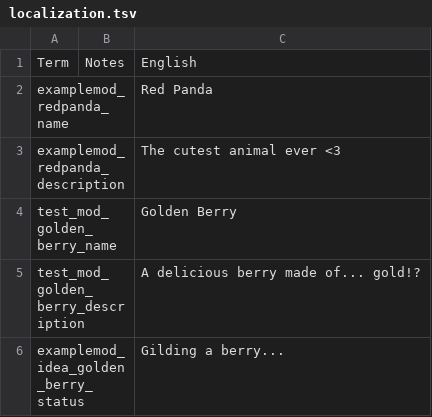
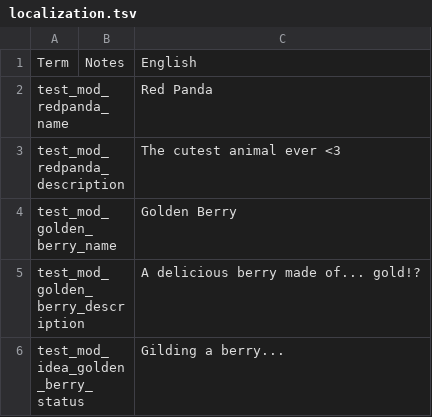
Before and after one commit to HenryH-PDX/stacklands_modding_test, a TSV file: localization.tsv, drawn as a sheet.

Commit message:
changed more localization

```diff
--- a/localization.tsv
+++ b/localization.tsv
@@ -1,6 +1,6 @@
 Term	Notes	English
-examplemod_redpanda_name		Red Panda
-examplemod_redpanda_description		The cutest animal ever <3
+test_mod_redpanda_name		Red Panda
+test_mod_redpanda_description		The cutest animal ever <3
 test_mod_golden_berry_name		Golden Berry
 test_mod_golden_berry_description		A delicious berry made of... gold!?
-examplemod_idea_golden_berry_status		Gilding a berry...
+test_mod_idea_golden_berry_status		Gilding a berry...
```
